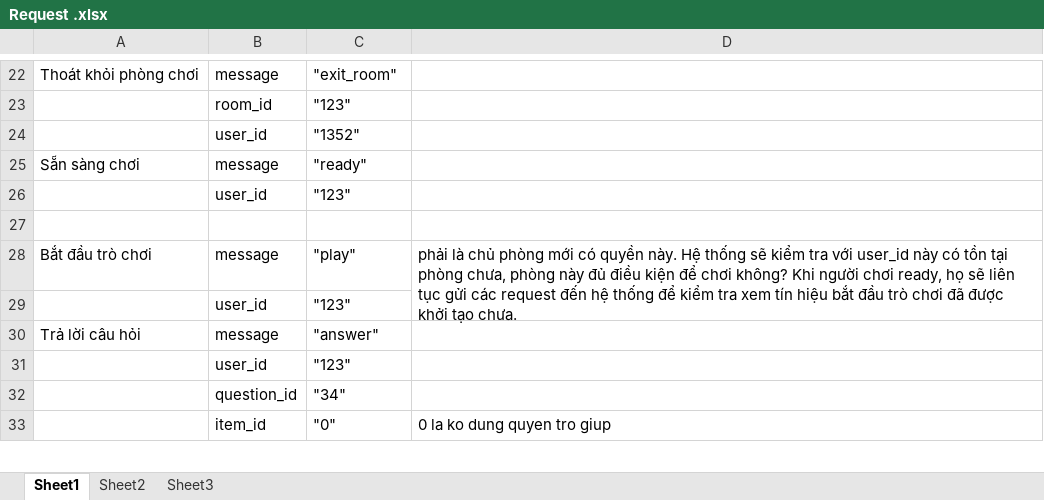
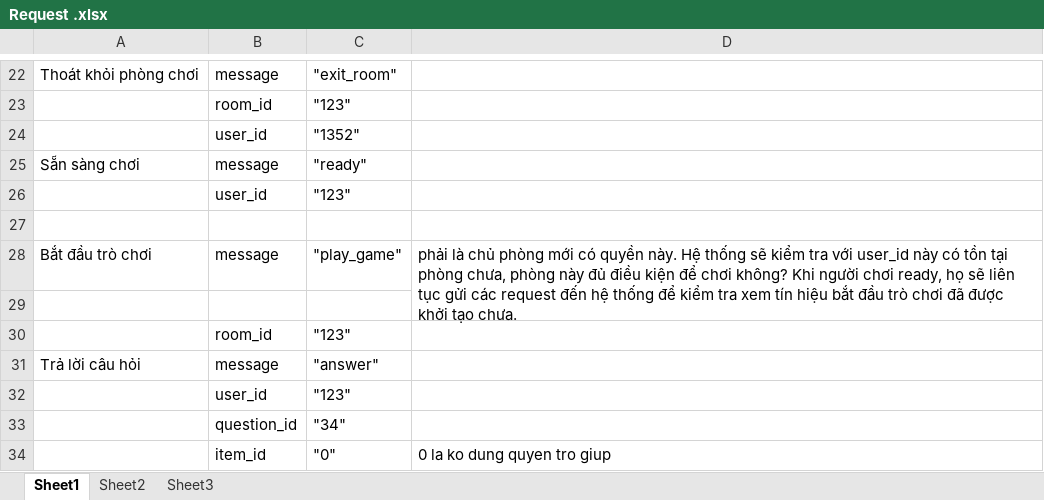
Before and after one commit to jason-n2610/iqarena, an Excel workbook: doc/Request .xlsx, sheet Sheet1, drawn as a sheet; only a part is shown, gaps mark what is left out; values as stored, in another font and other column widths than the file's, no borders; removed rows and columns are numbered as before the commit, all else as after; the diff names each change by its address in the sheet, - before the commit and + after, or states it on an @@ line.

```diff
--- a/doc/Request .xlsx (sheet Sheet1)
+++ b/doc/Request .xlsx (sheet Sheet1)
-C28: "play"
+C28: "play_game"
-D28:D29 merged
+D28:D29 merged
+row 29: (empty)
-B30: user_id
+B30: room_id
```
Also changed, not shown: 13 other files.
